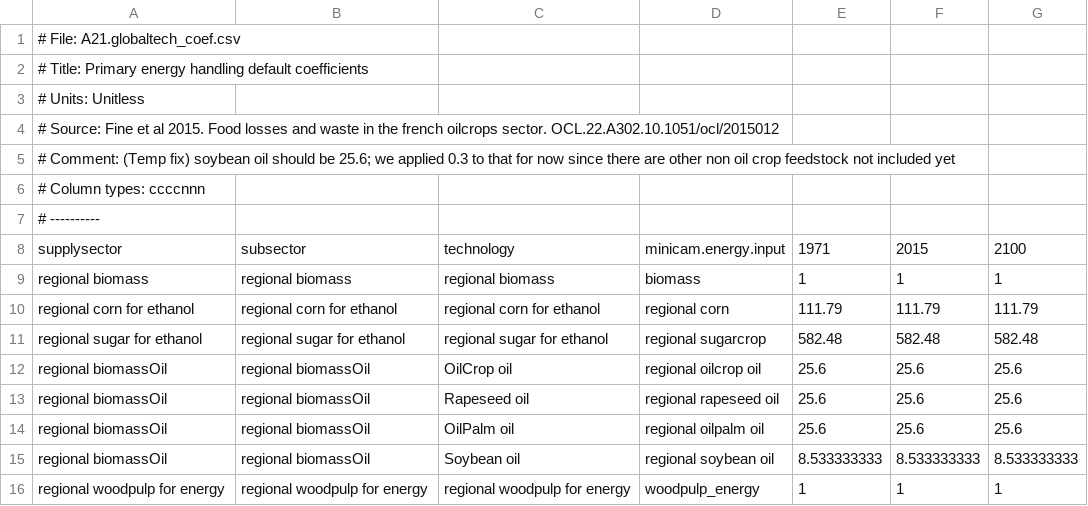
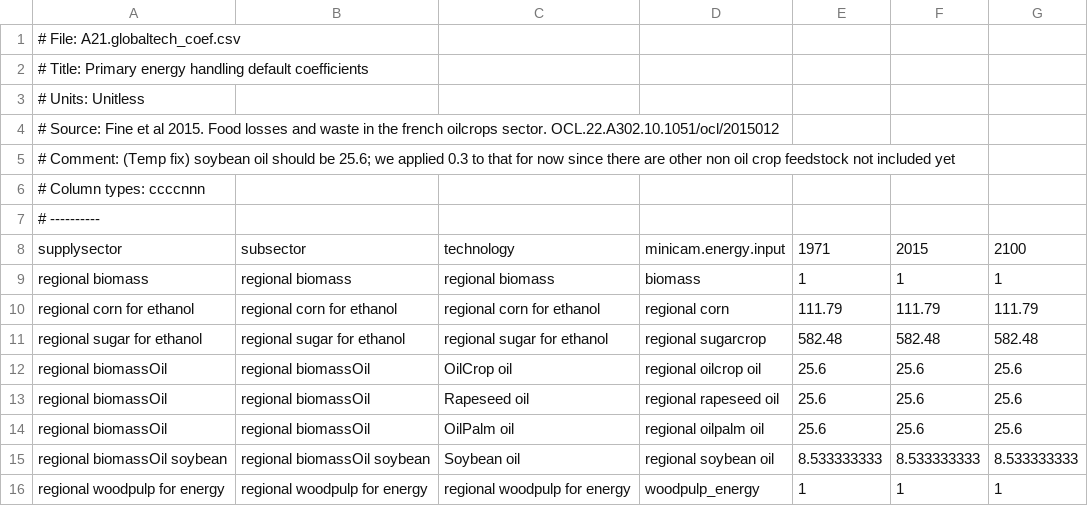
Before and after one commit to marideeweber/gcam-core, a CSV file: input/gcamdata/inst/extdata/energy/A21.globaltech_coef.csv, drawn as a sheet.

```diff
--- a/input/gcamdata/inst/extdata/energy/A21.globaltech_coef.csv
+++ b/input/gcamdata/inst/extdata/energy/A21.globaltech_coef.csv
@@ -14,3 +14,3 @@ regional biomassOil,regional biomassOil,Rapeseed oil,regional rapeseed oil,25.6,
 regional biomassOil,regional biomassOil,OilPalm oil,regional oilpalm oil,25.6,25.6,25.6
-regional biomassOil,regional biomassOil,Soybean oil,regional soybean oil,8.533333333,8.533333333,8.533333333
+regional biomassOil soybean,regional biomassOil soybean,Soybean oil,regional soybean oil,8.533333333,8.533333333,8.533333333
 regional woodpulp for energy,regional woodpulp for energy,regional woodpulp for energy,woodpulp_energy,1,1,1
```
Also changed, not shown: input/gcamdata/inst/extdata/aglu/IIASA_biofuel_tech_mapping.csv, input/gcamdata/inst/extdata/energy/A21.globaltech_cost.csv, 31 other files.
